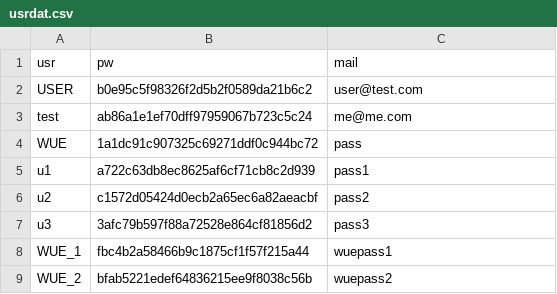
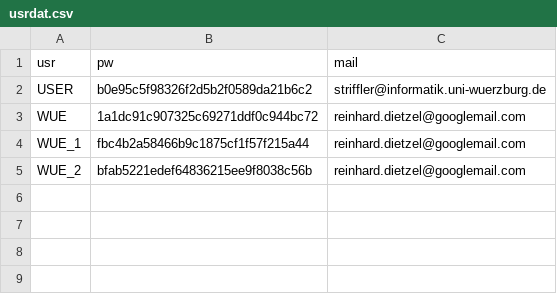
Before and after one commit to denkbares/d3web-Experimental, a CSV file: Research/d3web-ProKEt/src/main/webapp/cases/usrdat.csv, drawn as a sheet.

Commit message:
Some refactoring, mails are now send to the address specified in the usrdat.csv.

```diff
--- a/Research/d3web-ProKEt/src/main/webapp/cases/usrdat.csv
+++ b/Research/d3web-ProKEt/src/main/webapp/cases/usrdat.csv
@@ -1,9 +1,5 @@
 usr,pw,mail
-USER,b0e95c5f98326f2d5b2f0589da21b6c2,user@test.com
-test,ab86a1e1ef70dff97959067b723c5c24,me@me.com
-WUE,1a1dc91c907325c69271ddf0c944bc72,pass
-u1,a722c63db8ec8625af6cf71cb8c2d939,pass1
-u2,c1572d05424d0ecb2a65ec6a82aeacbf,pass2
-u3,3afc79b597f88a72528e864cf81856d2,pass3
-WUE_1,fbc4b2a58466b9c1875cf1f57f215a44,wuepass1
-WUE_2,bfab5221edef64836215ee9f8038c56b,wuepass2
+USER,b0e95c5f98326f2d5b2f0589da21b6c2,striffler@informatik.uni-wuerzburg.de
+WUE,1a1dc91c907325c69271ddf0c944bc72,reinhard.dietzel@googlemail.com
+WUE_1,fbc4b2a58466b9c1875cf1f57f215a44,reinhard.dietzel@googlemail.com
+WUE_2,bfab5221edef64836215ee9f8038c56b,reinhard.dietzel@googlemail.com
```
Also changed, not shown: 4 other files.
